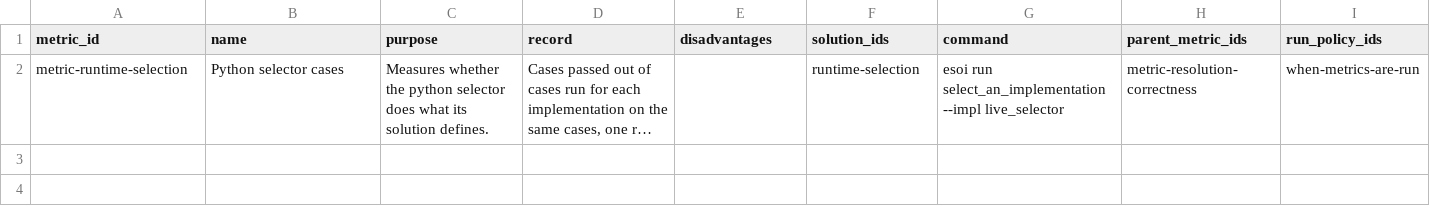
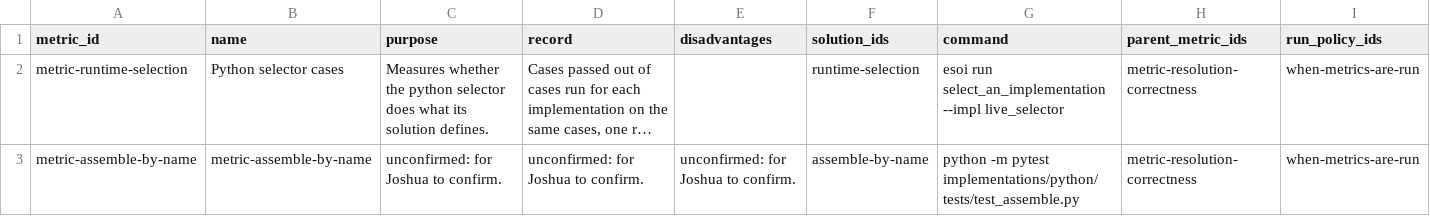
Before and after one commit to JoshuaMathias/evolvable-structure, a CSV file: esoi/esoi-runtime/metrics.csv, drawn as a sheet; long unchanged cells end in …; the diff names each change by its address in the sheet, - before the commit and + after, or states it on an @@ line.

```diff
--- a/esoi/esoi-runtime/metrics.csv
+++ b/esoi/esoi-runtime/metrics.csv
+row 3: metric-assemble-by-name | metric-assemble-by-name | unconfirmed: for Joshua to confirm. | unconfirmed: for Joshua to confirm. | unconfirmed: for Joshua to confirm. | assemble-by-name | python -m pytest implementations/python/tests/test_assemble.py | metric-resolution-correctness | when-metrics-are-run
```
Also changed, not shown: esoi/esoi-runtime/implementations.csv, esoi/esoi-runtime/solutions.csv, 20 other files.
